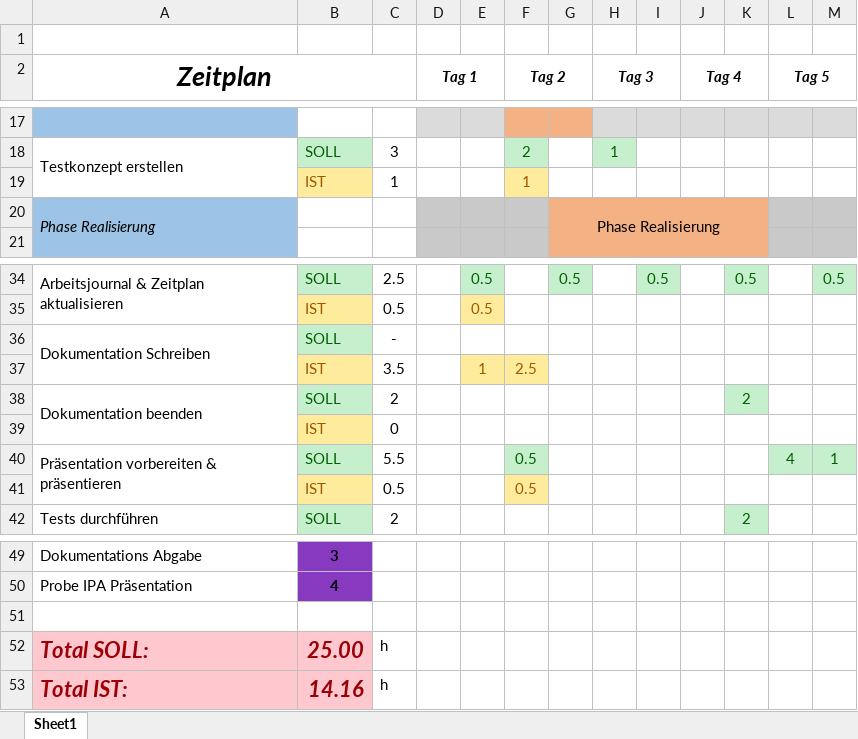
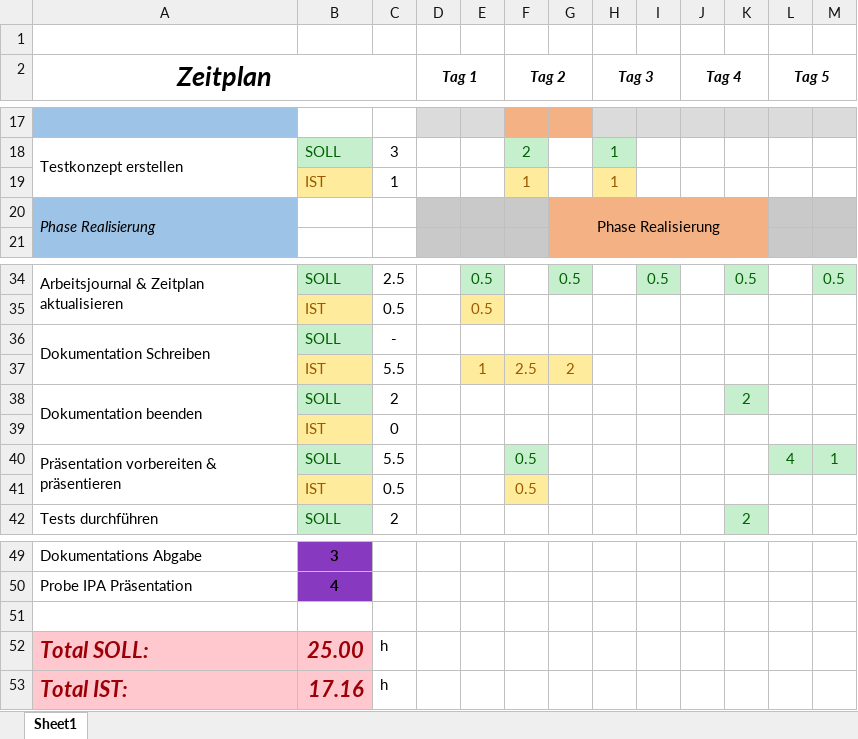
Before and after one commit to NKFahrni/WGC-Probe-IPA-Dok, an Excel workbook: Zeitplan.xlsx, sheet Sheet1, drawn as a sheet; only a part is shown, gaps mark what is left out; values as stored, in another font and other column widths than the file's, no borders; charts and pictures not drawn; the diff names each change by its address in the sheet, - before the commit and + after, or states it on an @@ line.

Commit message:
Zeitplan update

```diff
--- a/Zeitplan.xlsx (sheet Sheet1)
+++ b/Zeitplan.xlsx (sheet Sheet1)
-H19 (Tag 3): (empty)
+H19 (Tag 3): 1
-H19 fill: none
+H19 fill: #FFEB9C
-C37: 3.5
+C37: 5.5
-G37: (empty)
+G37: 2
-G37 fill: none
+G37 fill: #FFEB9C
-B53: 14.16
+B53: 17.16
```
